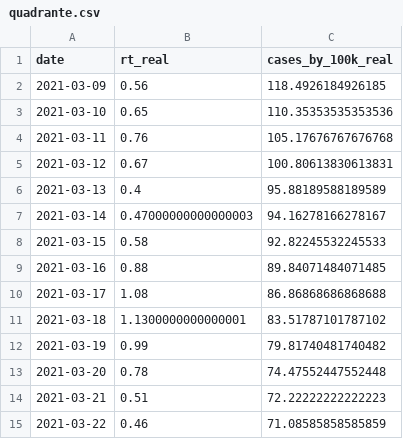
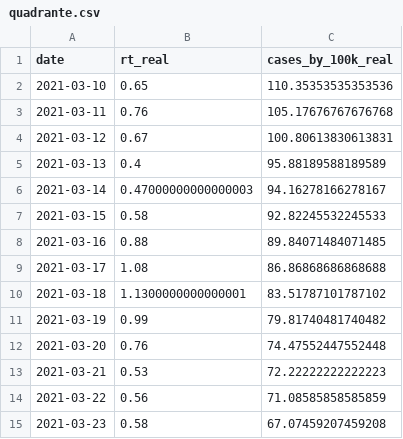
Before and after one commit to builduplabs/covid-countdown, a CSV file: src/data/quadrante.csv, drawn as a sheet.

```diff
--- a/src/data/quadrante.csv
+++ b/src/data/quadrante.csv
@@ -1,3 +1,2 @@
 date,rt_real,cases_by_100k_real
-2021-03-09,0.56,118.4926184926185
 2021-03-10,0.65,110.35353535353536
@@ -12,4 +11,5 @@ date,rt_real,cases_by_100k_real
 2021-03-19,0.99,79.81740481740482
-2021-03-20,0.78,74.47552447552448
-2021-03-21,0.51,72.22222222222223
-2021-03-22,0.46,71.08585858585859
+2021-03-20,0.76,74.47552447552448
+2021-03-21,0.53,72.22222222222223
+2021-03-22,0.56,71.08585858585859
+2021-03-23,0.58,67.07459207459208
```
Also changed, not shown: src/data/cases.csv, src/data/prediction.csv.
